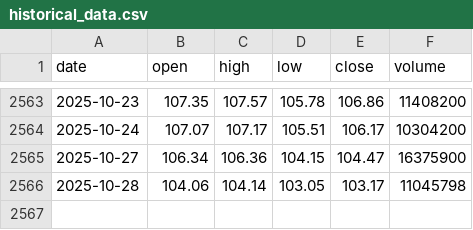
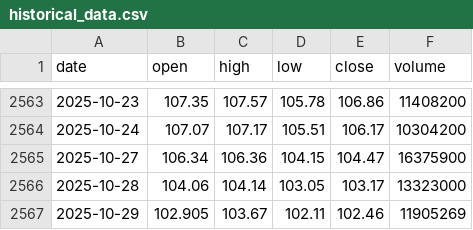
Before and after one commit to LukeGSW/AnalisiCiclica-WMT, a CSV file: data/WMT/historical_data.csv, drawn as a sheet; only a part is shown, gaps mark what is left out.

```diff
--- a/data/WMT/historical_data.csv
+++ b/data/WMT/historical_data.csv
@@ -2565,2 +2565,3 @@ date,open,high,low,close,volume
 2025-10-27,106.34,106.36,104.15,104.47,16375900
-2025-10-28,104.06,104.14,103.05,103.17,11045798
+2025-10-28,104.06,104.14,103.05,103.17,13323000
+2025-10-29,102.905,103.67,102.11,102.46,11905269
```
Also changed, not shown: data/WMT/signals.csv, 3 other files.
